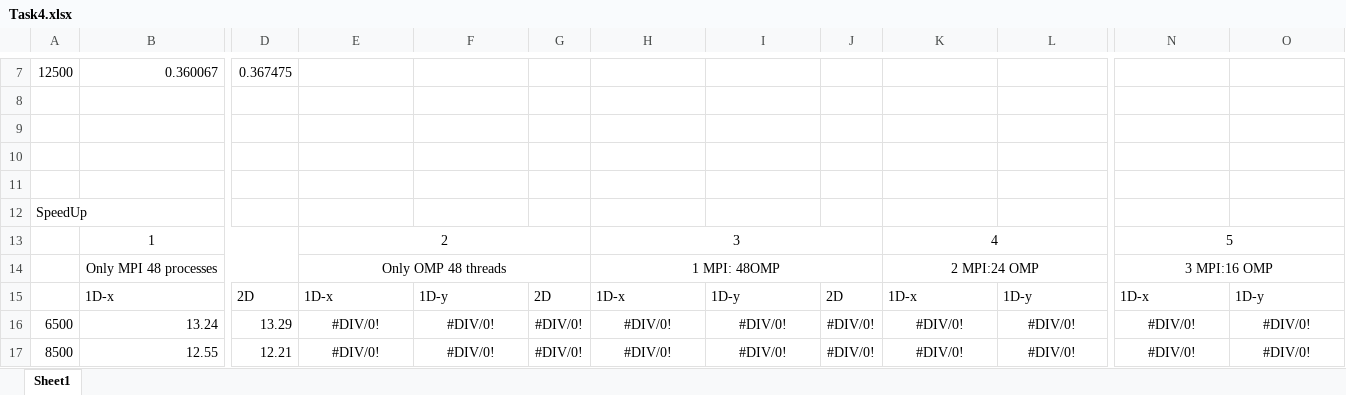
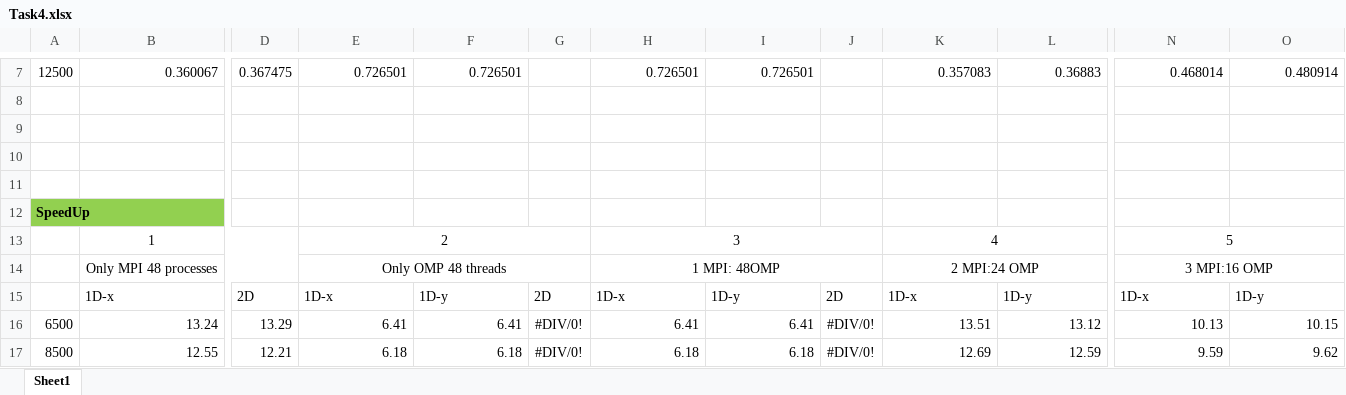
Before and after one commit to evtodorov/PoSC, an Excel workbook: assignment72/HeatForOMP/Task_4/Task4.xlsx, sheet Sheet1, drawn as a sheet; only a part is shown, gaps mark what is left out; values as stored, in another font and other column widths than the file's, no borders; the diff covers the shown part only; the diff names each change by its address in the sheet, - before the commit and + after, or states it on an @@ line.

```diff
--- a/assignment72/HeatForOMP/Task_4/Task4.xlsx (sheet Sheet1)
+++ b/assignment72/HeatForOMP/Task_4/Task4.xlsx (sheet Sheet1)
-E7: (empty)
+E7: 0.726501
-F7: (empty)
+F7: 0.726501
-H7: (empty)
+H7: 0.726501
-I7: (empty)
+I7: 0.726501
-K7: (empty)
+K7: 0.357083
-L7: (empty)
+L7: 0.36883
-N7: (empty)
+N7: 0.468014
-O7: (empty)
+O7: 0.480914
@@ A12 fill: none → #92D050, bold: off → on @@
-E16: #DIV/0!
+E16: 6.41
-E16:F17 alignment: center
+E16:F17 alignment: right
-F16: #DIV/0!
+F16: 6.41
-H16: #DIV/0!
+H16: 6.41
-H16:I17 alignment: center
+H16:I17 alignment: right
-I16: #DIV/0!
+I16: 6.41
-K16: #DIV/0!
+K16: 13.51
-K16:L17 alignment: center
+K16:L17 alignment: right
-L16: #DIV/0!
+L16: 13.12
-N16: #DIV/0!
+N16: 10.13
-N16:O17 alignment: center
+N16:O17 alignment: right
-O16: #DIV/0!
+O16: 10.15
-E17: #DIV/0!
+E17: 6.18
-F17: #DIV/0!
+F17: 6.18
-H17: #DIV/0!
+H17: 6.18
-I17: #DIV/0!
+I17: 6.18
-K17: #DIV/0!
+K17: 12.69
-L17: #DIV/0!
+L17: 12.59
-N17: #DIV/0!
+N17: 9.59
-O17: #DIV/0!
+O17: 9.62
```
Also changed, not shown: 12 added rows, 41 edited cells and cell formats elsewhere in this sheet.
